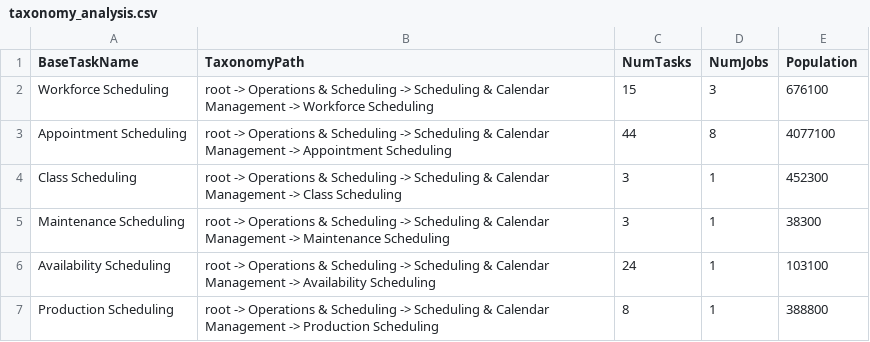
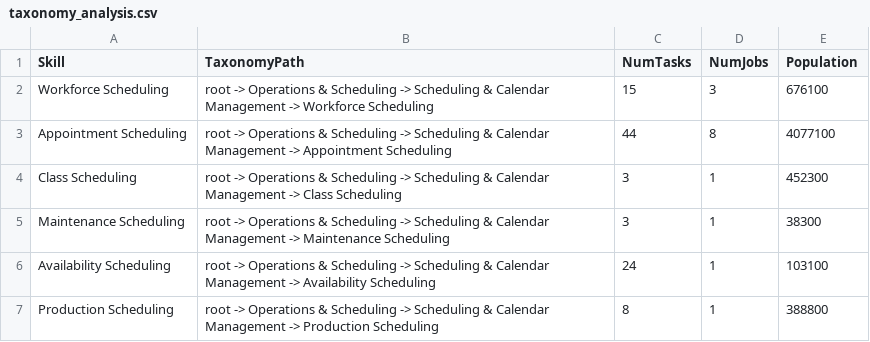
Before and after one commit to sani903/AgentWorker, a CSV file: visualization/taxonomy_analysis.csv, drawn as a sheet; only a part is shown.

Commit message:
Cluster similar skills with similar colors. Added visualization for each job's task coverage

```diff
--- a/visualization/taxonomy_analysis.csv
+++ b/visualization/taxonomy_analysis.csv
@@ -1,2 +1,2 @@
-BaseTaskName,TaxonomyPath,NumTasks,NumJobs,Population
+Skill,TaxonomyPath,NumTasks,NumJobs,Population
 Workforce Scheduling,root -> Operations & Scheduling -> Scheduling & Calendar Management -> Workforce Scheduling,15,3,676100
```
Also changed, not shown: 2 other files.
